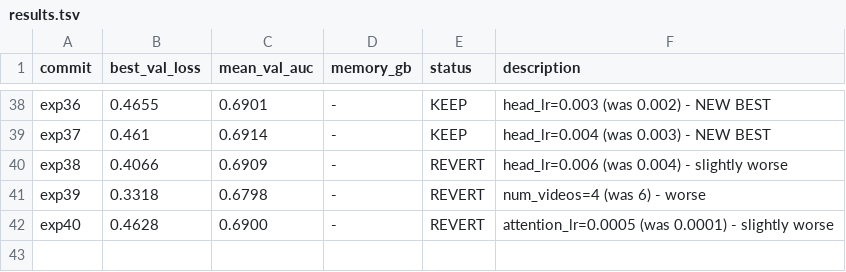
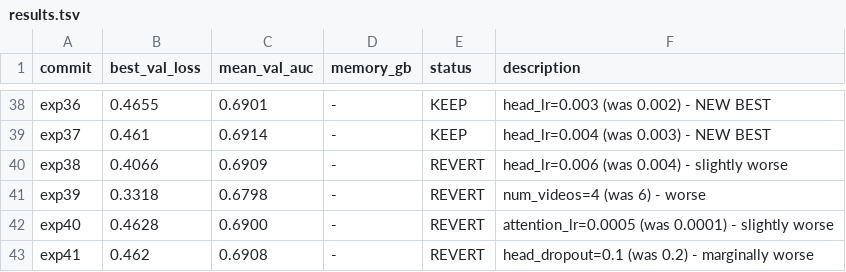
Before and after one commit to HeartWise-AI/DeepCORO_CLIP, a TSV file: autoresearch_deeprv/results.tsv, drawn as a sheet; only a part is shown, gaps mark what is left out.

Commit message:
exp41: head_dropout=0.1 -> AUC 0.6908 (revert)

```diff
--- a/autoresearch_deeprv/results.tsv
+++ b/autoresearch_deeprv/results.tsv
@@ -42 +42,2 @@ exp39	0.3318	0.6798	-	REVERT	num_videos=4 (was 6) - worse
 exp40	0.4628	0.6900	-	REVERT	attention_lr=0.0005 (was 0.0001) - slightly worse
+exp41	0.462	0.6908	-	REVERT	head_dropout=0.1 (was 0.2) - marginally worse
```
Also changed, not shown: 1 other file.
